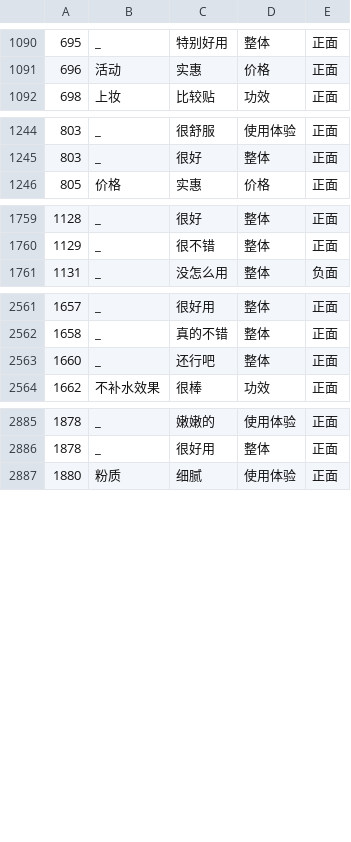
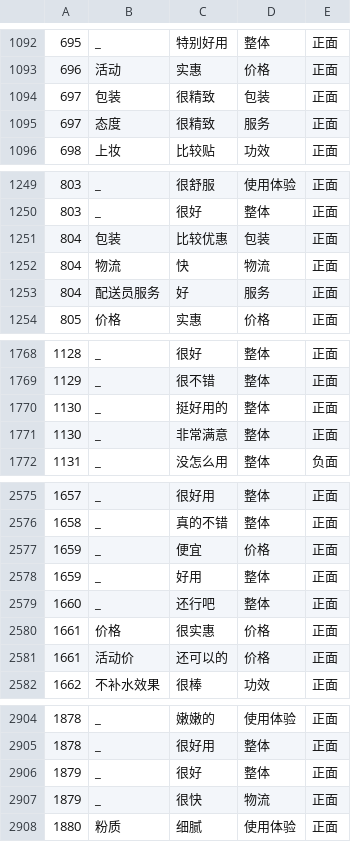
Before and after one commit to Manmande-ai/courseproject, a CSV file: data/bert/Result.csv, drawn as a sheet; only a part is shown, gaps mark what is left out; the diff covers the shown part only.

```diff
--- a/data/bert/Result.csv
+++ b/data/bert/Result.csv
@@ -1091,2 +1093,4 @@
 696,活动,实惠,价格,正面
+697,包装,很精致,包装,正面
+697,态度,很精致,服务,正面
 698,上妆,比较贴,功效,正面
@@ -1245,2 +1250,5 @@
 803,_,很好,整体,正面
+804,包装,比较优惠,包装,正面
+804,物流,快,物流,正面
+804,配送员服务,好,服务,正面
 805,价格,实惠,价格,正面
@@ -1760,2 +1769,4 @@
 1129,_,很不错,整体,正面
+1130,_,挺好用的,整体,正面
+1130,_,非常满意,整体,正面
 1131,_,没怎么用,整体,负面
@@ -2562,3 +2576,7 @@
 1658,_,真的不错,整体,正面
+1659,_,便宜,价格,正面
+1659,_,好用,整体,正面
 1660,_,还行吧,整体,正面
+1661,价格,很实惠,价格,正面
+1661,活动价,还可以的,价格,正面
 1662,不补水效果,很棒,功效,正面
@@ -2886,2 +2905,4 @@
 1878,_,很好用,整体,正面
+1879,_,很好,整体,正面
+1879,_,很快,物流,正面
 1880,粉质,细腻,使用体验,正面
```
Also changed, not shown: 13 added rows elsewhere in this file, outputs/processed/Test_reviews_processed.csv, 41 other files.
